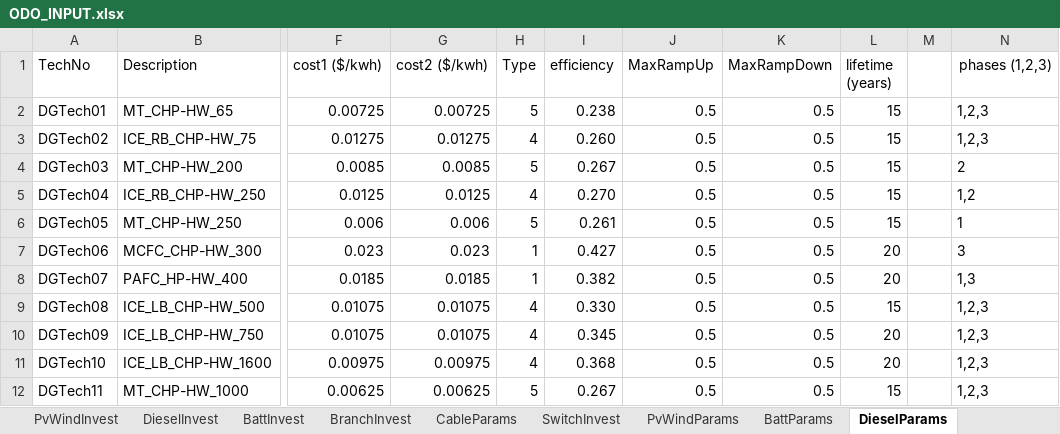
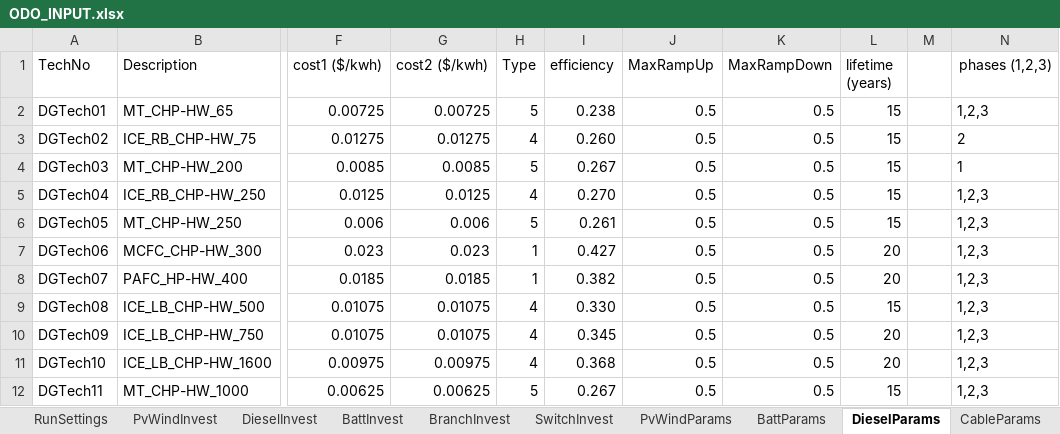
Before and after one commit to lanl-ansi/ODO, an Excel workbook: data_sets/Power/ODO_INPUT.xlsx, sheet DieselParams, drawn as a sheet; only a part is shown, gaps mark what is left out; values as stored, in another font and other column widths than the file's, no borders; the diff names each change by its address in the sheet, - before the commit and + after, or states it on an @@ line.

```diff
--- a/data_sets/Power/ODO_INPUT.xlsx (sheet DieselParams)
+++ b/data_sets/Power/ODO_INPUT.xlsx (sheet DieselParams)
@@ sheet tab order changed: RunSettings | PvWindInvest | DieselInvest | BattInvest | BranchInvest | SwitchInvest | PvWindParams | BattParams | DieselParams | CableParams @@
-N3 (phases (1,2,3)): 1,2,3
+N3 (phases (1,2,3)): 2
-N4 (phases (1,2,3)): 2
+N4 (phases (1,2,3)): 1
-N5 (phases (1,2,3)): 1,2
+N5 (phases (1,2,3)): 1,2,3
-N6 (phases (1,2,3)): 1
+N6 (phases (1,2,3)): 1,2,3
-N7 (phases (1,2,3)): 3
+N7 (phases (1,2,3)): 1,2,3
-N8 (phases (1,2,3)): 1,3
+N8 (phases (1,2,3)): 1,2,3
```
Also changed, not shown: sheet CableParams, sheet BattParams, sheet RunSettings, sheet SwitchParams, sheet DieselInvest, other sheet tabs, 1 other file.
